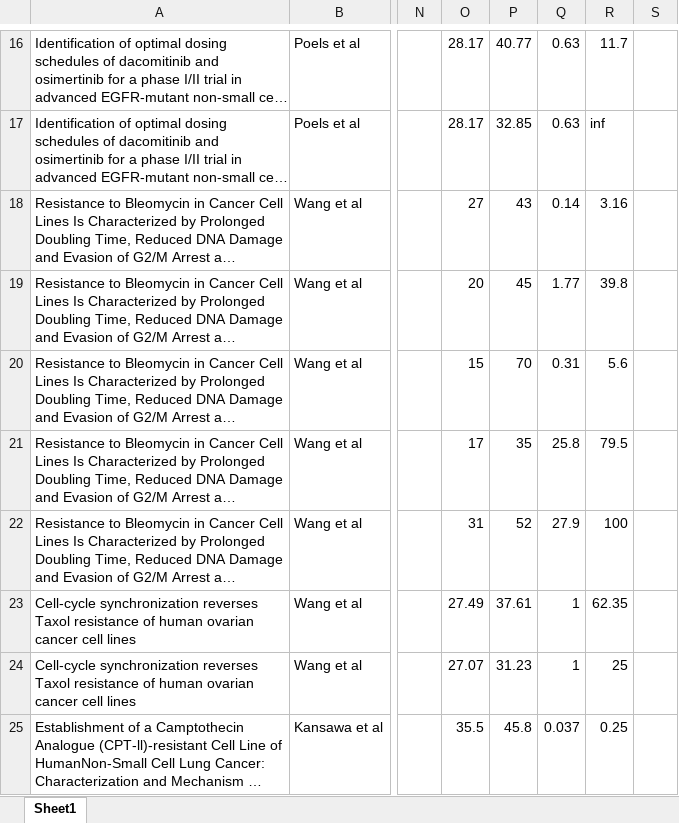
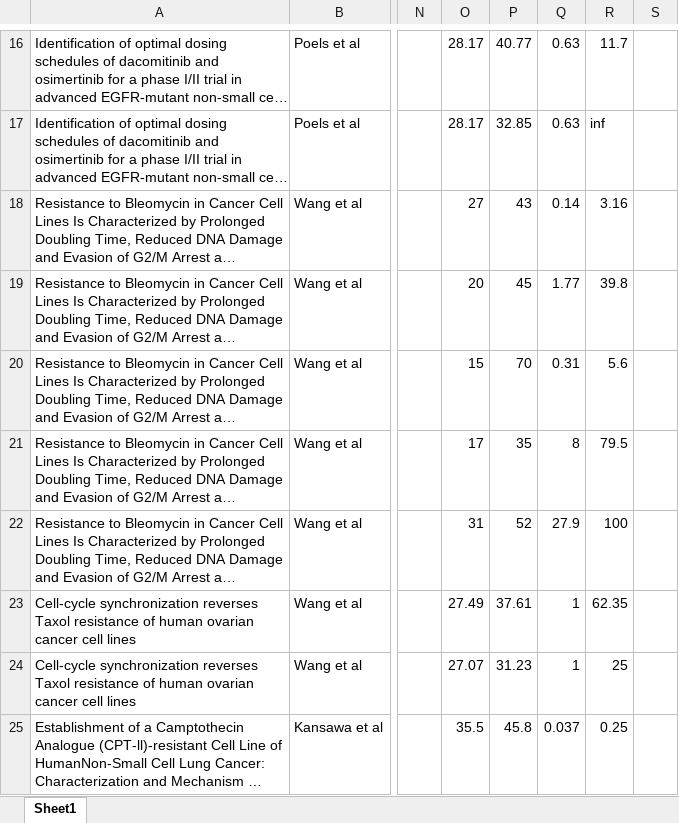
Before and after one commit to eshanking/cancer_fitness_costs, an Excel workbook: Cost of Resistance Database_cleaned.xlsx, sheet Sheet1, drawn as a sheet; only a part is shown, gaps mark what is left out; long unchanged cells end in …; values as stored, in another font and other column widths than the file's, no borders; the diff covers the shown part only; the diff names each change by its address in the sheet, - before the commit and + after, or states it on an @@ line.

```diff
--- a/Cost of Resistance Database_cleaned.xlsx (sheet Sheet1)
+++ b/Cost of Resistance Database_cleaned.xlsx (sheet Sheet1)
-Q21: 25.8
+Q21: 8
```
Also changed, not shown: 2 added rows elsewhere in this sheet, 2 other files.
